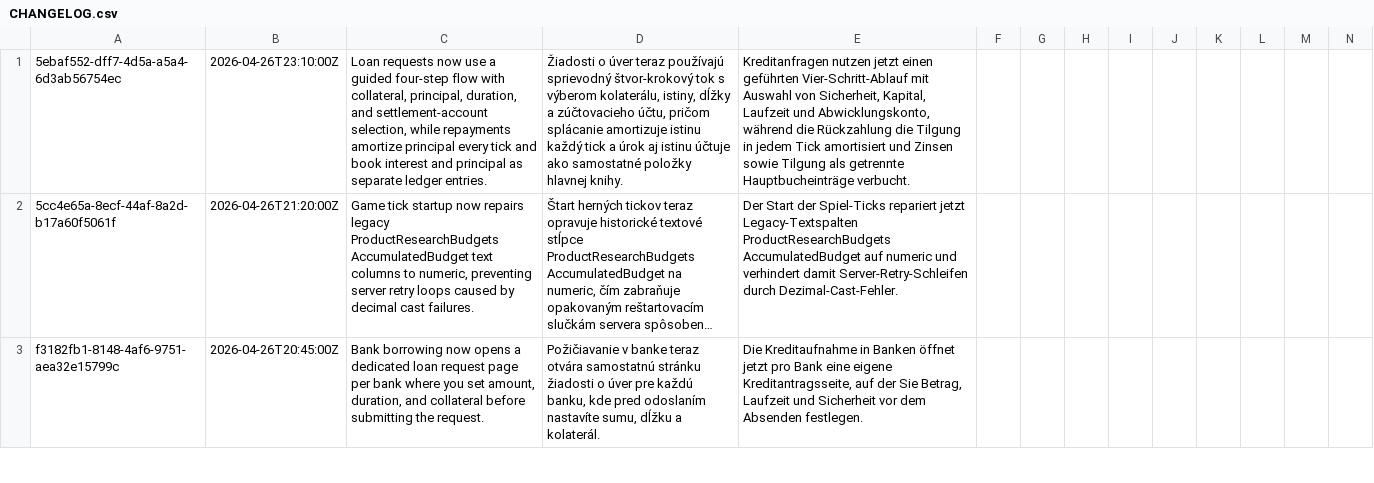
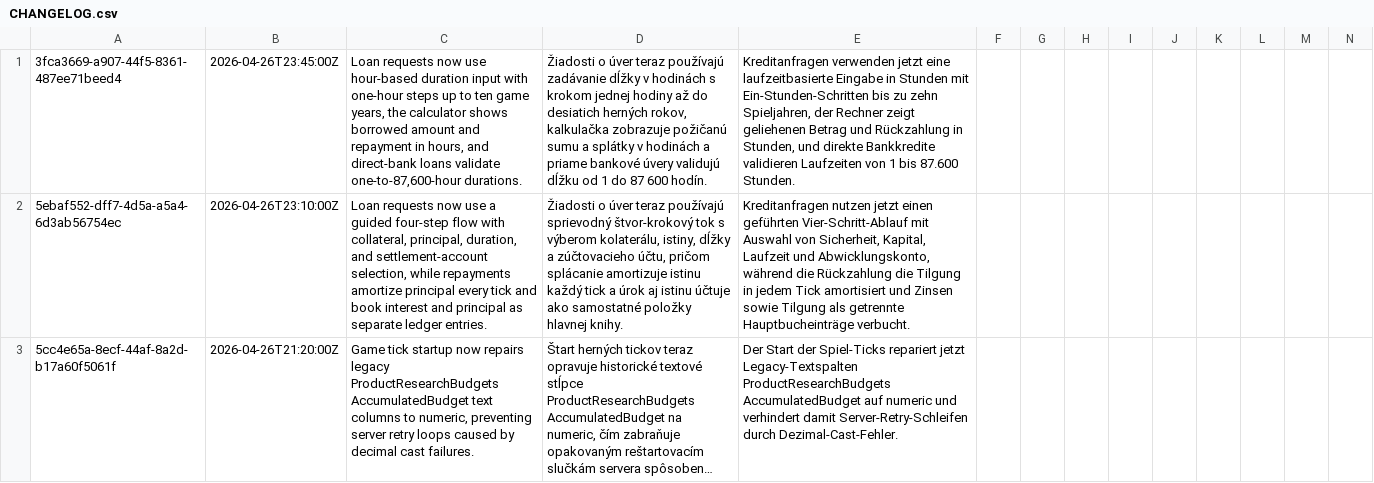
Before and after one commit to ludovit-scholtz/capitalism, a CSV file: CHANGELOG.csv, drawn as a sheet; only a part is shown; the shorter side is filled out with more unchanged rows; long unchanged cells end in …; rows hold the shown columns only; the diff names each change by its address in the sheet, - before the commit and + after, or states it on an @@ line.

Commit message:
feat: update loan duration handling to use hours instead of ticks across the application

```diff
--- a/CHANGELOG.csv
+++ b/CHANGELOG.csv
+row 1: 3fca3669-a907-44f5-8361-487ee71beed4 | 2026-04-26T23:45:00Z | Loan requests now use hour-based duration input with one-hour steps up to ten game years, the calculator shows borrowed amount and repayment in hours, and direct-bank loans validate one-to-87,600-hour durations. | Žiadosti o úver teraz používajú zadávanie dĺžky v hodinách s krokom jednej hodiny až do desiatich herných rokov, kalkulačka zobrazuje požičanú sumu a splátky v hodinách a priame bankové úvery validujú dĺžku od 1 do 87 600 hodín. | Kreditanfragen verwenden jetzt eine laufzeitbasierte Eingabe in Stunden mit Ein-Stunden-Schritten bis zu zehn Spieljahren, der Rechner zeigt geliehenen Betrag und Rückzahlung in Stunden, und direkte Bankkredite validieren Laufzeiten von 1 bis 87.600 Stunden.
```
Also changed, not shown: 7 other files.
